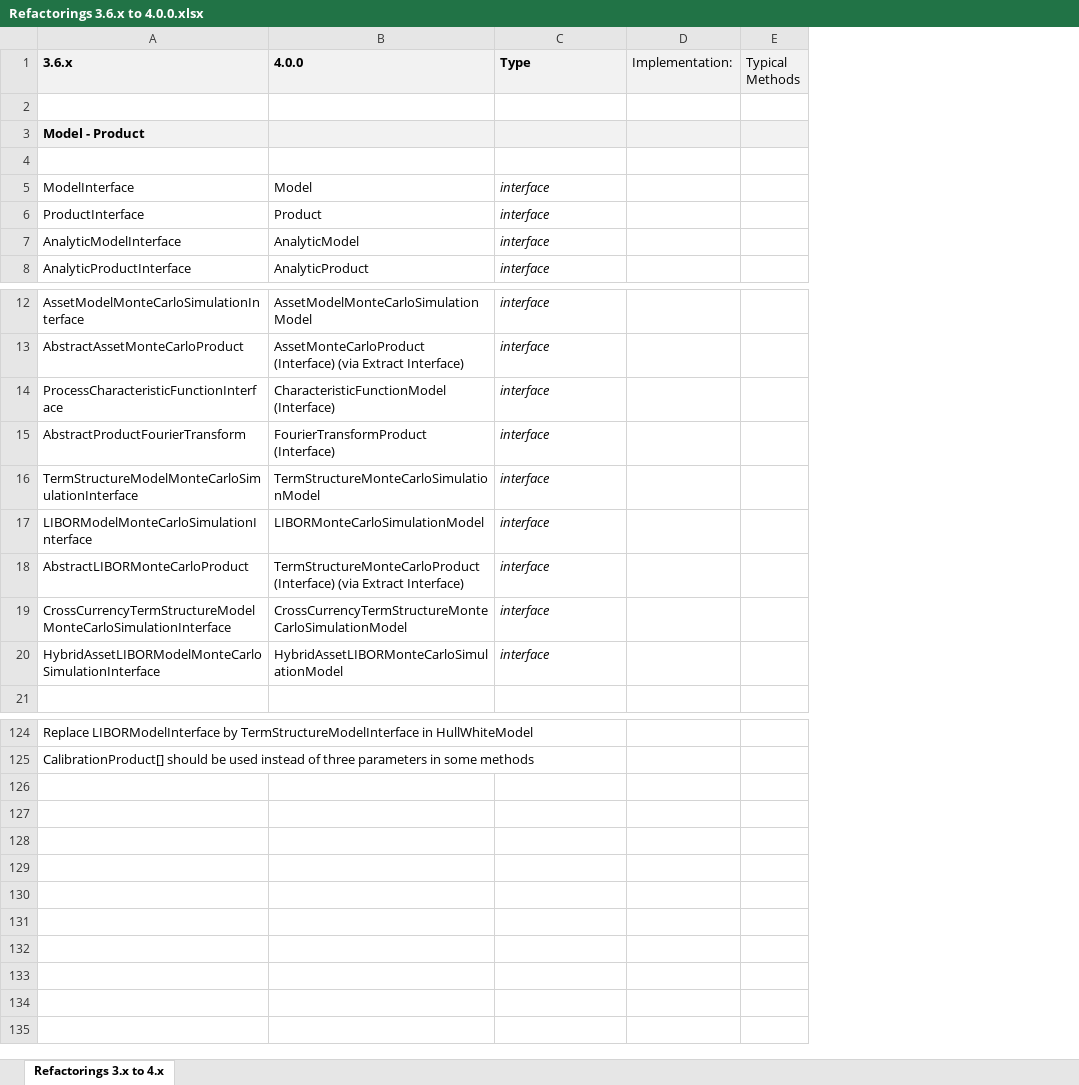
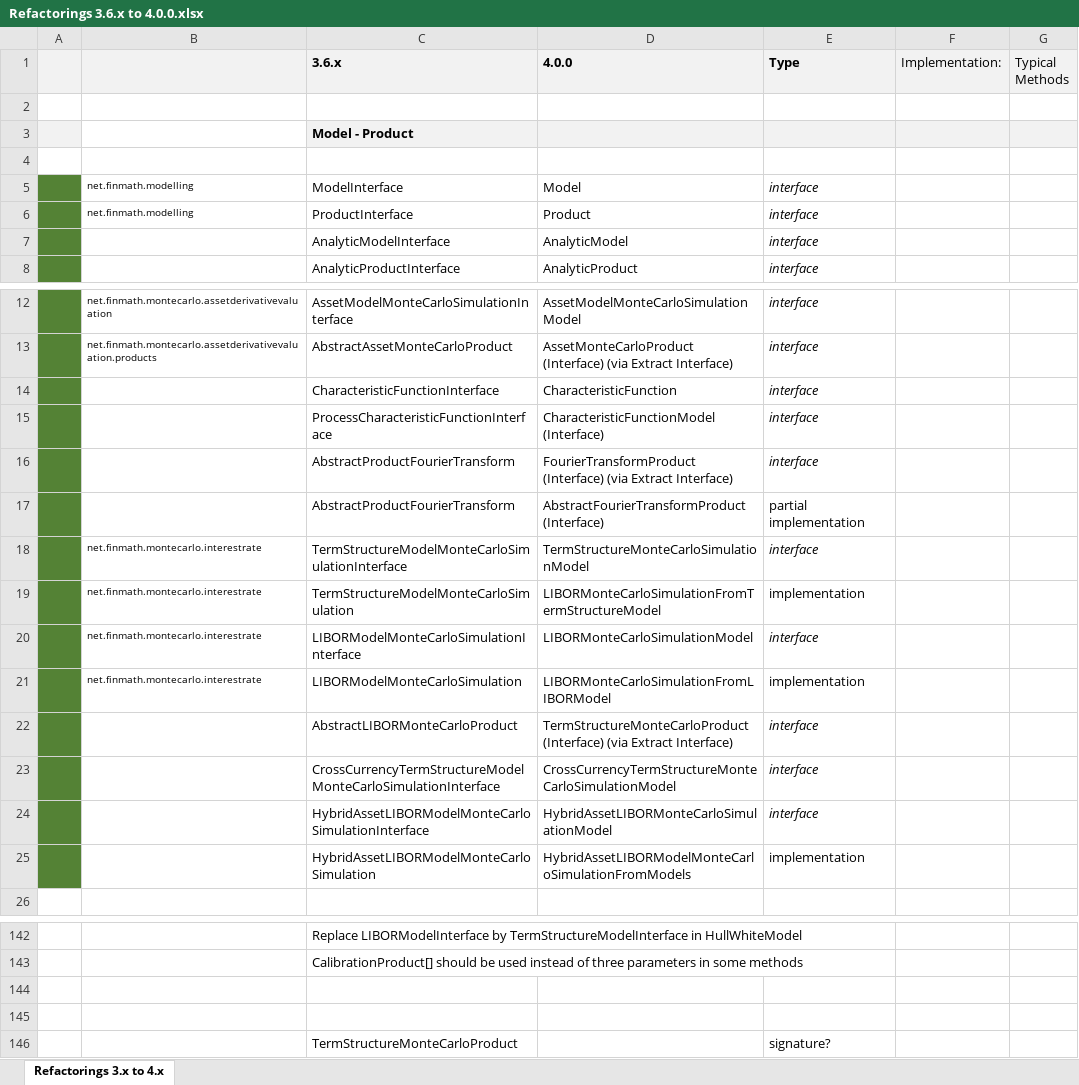
Before and after one commit to finmath/finmath-lib, an Excel workbook: doc/refactoring-3.6.x-to-4.0.0/Refactorings 3.6.x to 4.0.0.xlsx, sheet Refactorings 3.x to 4.x, drawn as a sheet; only a part is shown, gaps mark what is left out; values as stored, in another font and other column widths than the file's, no borders; addresses are those after the commit; the diff covers the shown part only; the diff names each change by its address in the sheet, - before the commit and + after, or states it on an @@ line.

Commit message:
Updated refactorings.

```diff
--- a/doc/refactoring-3.6.x-to-4.0.0/Refactorings 3.6.x to 4.0.0.xlsx (sheet Refactorings 3.x to 4.x)
+++ b/doc/refactoring-3.6.x-to-4.0.0/Refactorings 3.6.x to 4.0.0.xlsx (sheet Refactorings 3.x to 4.x)
+column A, empty
+column B, rows 5-6: net.finmath.modelling | net.finmath.modelling; rows 12-13: net.finmath.montecarlo.assetderivativevaluation | net.finmath.montecarlo.assetderivativevaluation.products; row 18: net.finmath.montecarlo.interestrate; row 20: net.finmath.montecarlo.interestrate
+row 14:  |  | CharacteristicFunctionInterface | CharacteristicFunction | interface
-D16 (4.0.0): FourierTransformProduct (Interface)
+D16 (4.0.0): FourierTransformProduct (Interface) (via Extract Interface)
+row 17:  |  | AbstractProductFourierTransform | AbstractFourierTransformProduct (Interface) | partial implementation
+row 19:  | net.finmath.montecarlo.interestrate | TermStructureModelMonteCarloSimulation | LIBORMonteCarloSimulationFromTermStructureModel | implementation
+row 21:  | net.finmath.montecarlo.interestrate | LIBORModelMonteCarloSimulation | LIBORMonteCarloSimulationFromLIBORModel | implementation
+row 25:  |  | HybridAssetLIBORModelMonteCarloSimulation | HybridAssetLIBORModelMonteCarloSimulationFromModels | implementation
+row 144: (empty)
+row 145: (empty)
+row 146:  |  | TermStructureMonteCarloProduct |  | signature?
```
Also changed, not shown: 13 added rows, 1 moved row and 17 edited cells elsewhere in this sheet.
